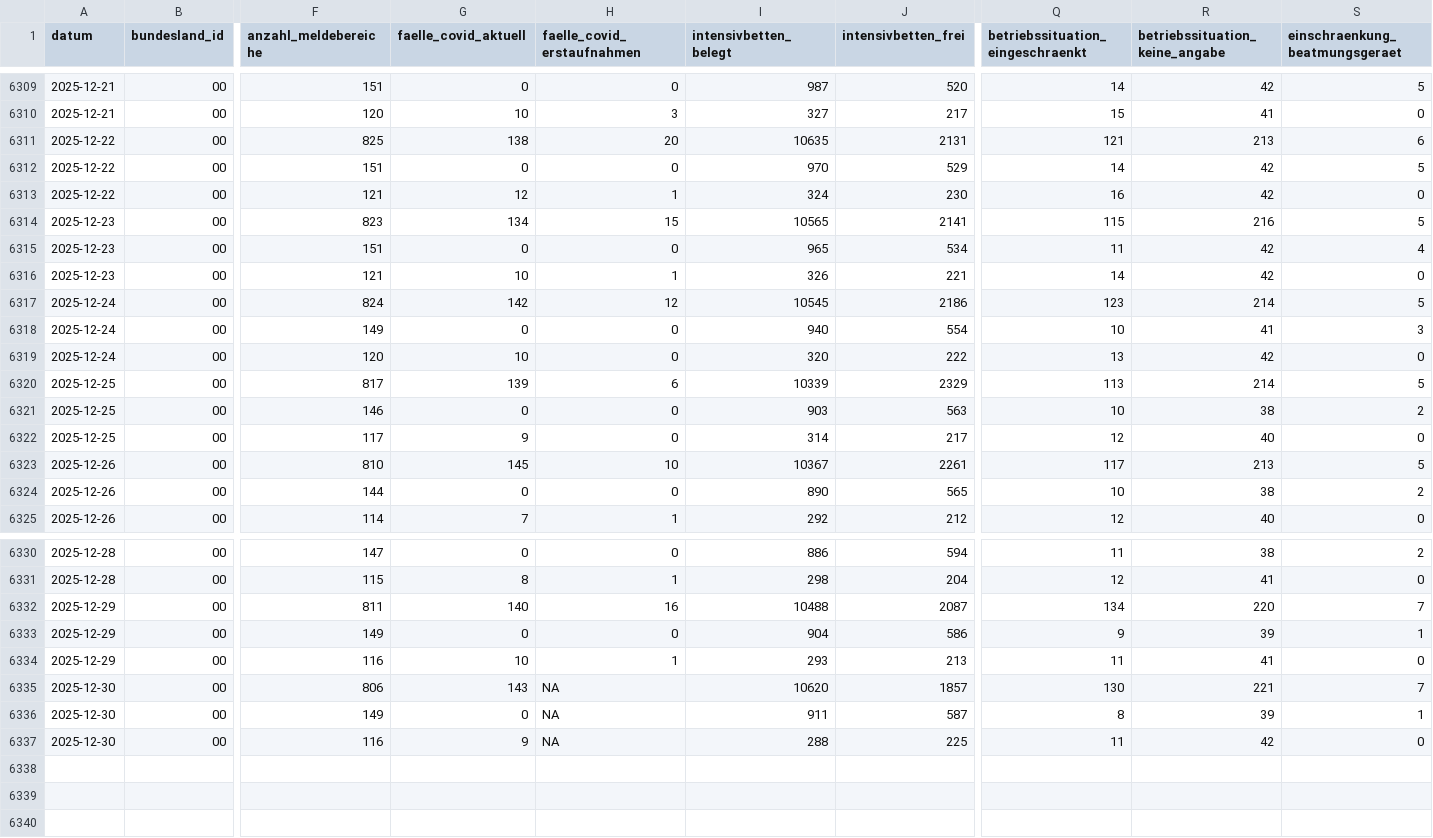
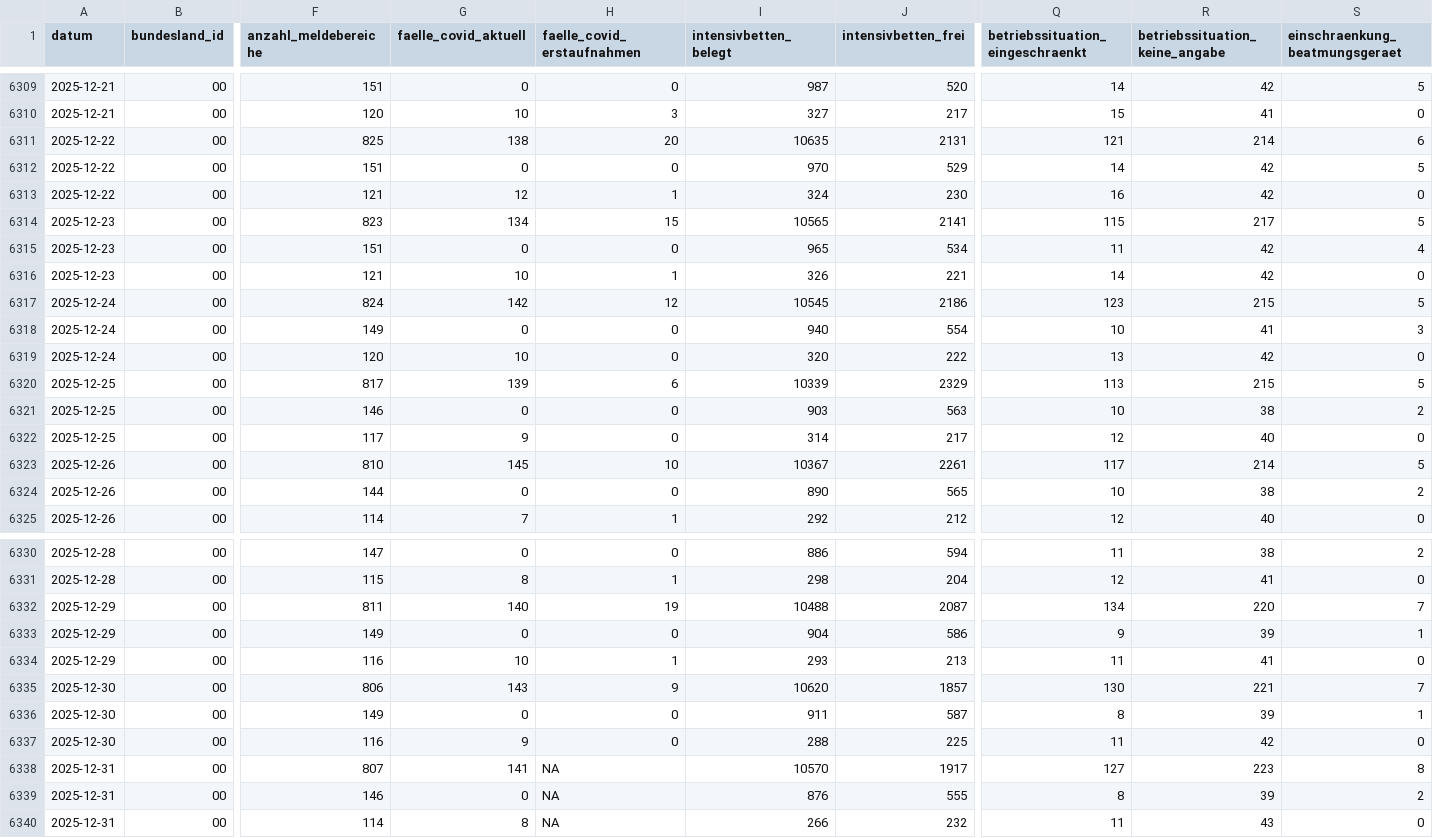
Before and after one commit to robert-koch-institut/Intensivkapazitaeten_und_COVID-19-Intensivbettenbelegung_in_Deutschland, a CSV file: Intensivregister_Deutschland_Kapazitaeten.csv, drawn as a sheet; only a part is shown, gaps mark what is left out; rows hold the shown columns only; the diff names each change by its address in the sheet, - before the commit and + after, or states it on an @@ line.

```diff
--- a/Intensivregister_Deutschland_Kapazitaeten.csv
+++ b/Intensivregister_Deutschland_Kapazitaeten.csv
-R6311 (betriebssituation_keine_angabe): 213
+R6311 (betriebssituation_keine_angabe): 214
-R6314 (betriebssituation_keine_angabe): 216
+R6314 (betriebssituation_keine_angabe): 217
-R6317 (betriebssituation_keine_angabe): 214
+R6317 (betriebssituation_keine_angabe): 215
-R6320 (betriebssituation_keine_angabe): 214
+R6320 (betriebssituation_keine_angabe): 215
-R6323 (betriebssituation_keine_angabe): 213
+R6323 (betriebssituation_keine_angabe): 214
-H6332 (faelle_covid_erstaufnahmen): 16
+H6332 (faelle_covid_erstaufnahmen): 19
-H6335 (faelle_covid_erstaufnahmen): NA
+H6335 (faelle_covid_erstaufnahmen): 9
-H6336:H6337 (faelle_covid_erstaufnahmen): NA
+H6336:H6337 (faelle_covid_erstaufnahmen): 0
+row 6338: 2025-12-31 | 00 | 807 | 141 | NA | 10570 | 1917 | 127 | 223 | 8
+row 6339: 2025-12-31 | 00 | 146 | 0 | NA | 876 | 555 | 8 | 39 | 2
+row 6340: 2025-12-31 | 00 | 114 | 8 | NA | 266 | 232 | 11 | 43 | 0
```
Also changed, not shown: 8 other files.
